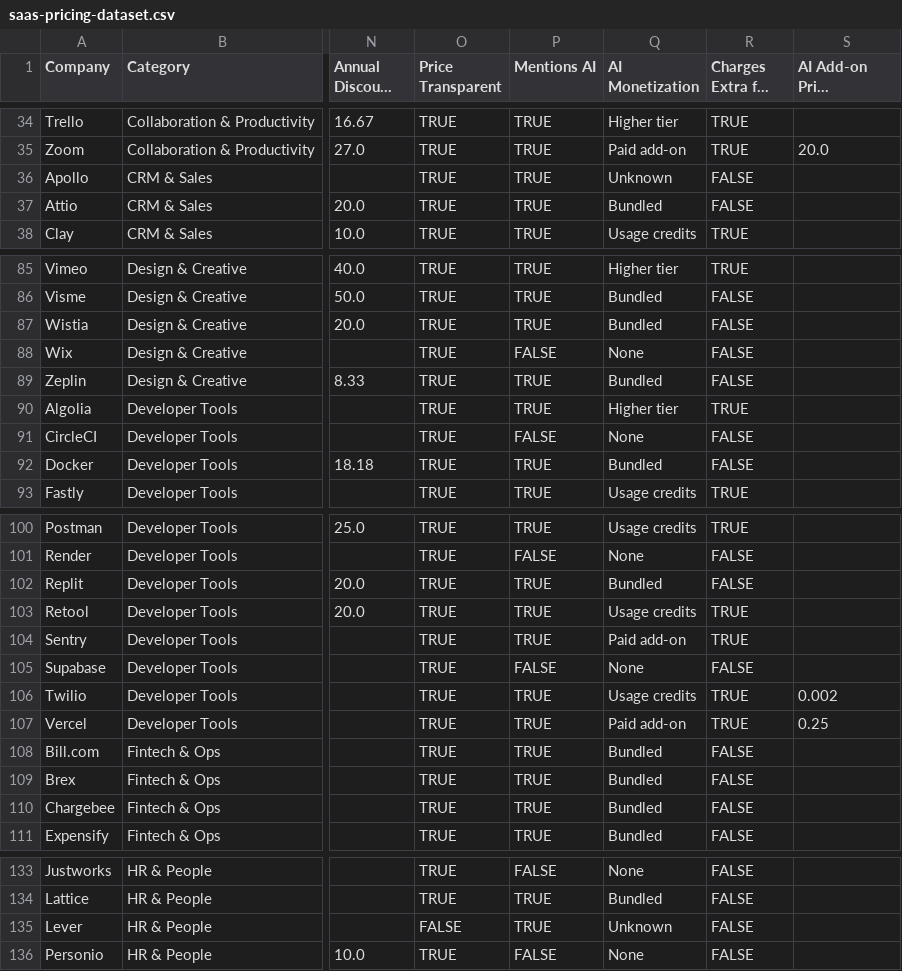
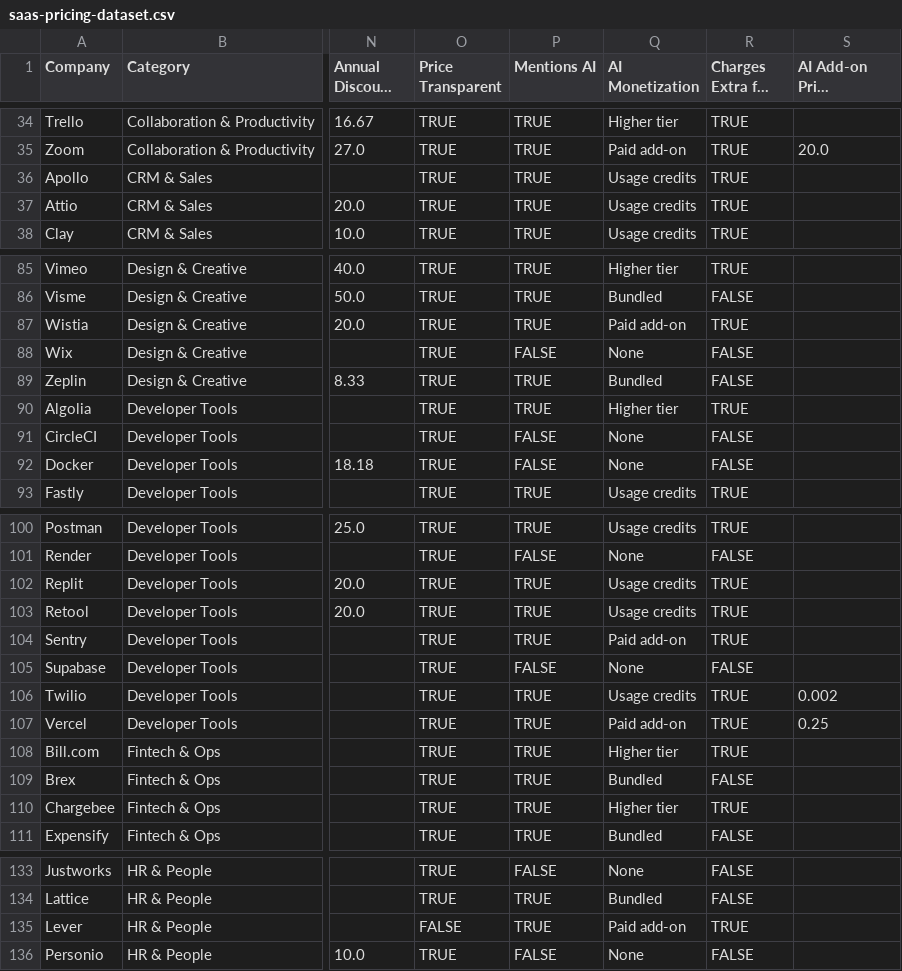
Before and after one commit to Ajay0704/Ajay0704.github.io, a CSV file: saas-pricing-dataset.csv, drawn as a sheet; only a part is shown, gaps mark what is left out; long unchanged cells end in …; the diff covers the shown part only; the diff names each change by its address in the sheet, - before the commit and + after, or states it on an @@ line.

```diff
--- a/saas-pricing-dataset.csv
+++ b/saas-pricing-dataset.csv
-Q36 (AI Monetization): Unknown
+Q36 (AI Monetization): Usage credits
-R36:R37 (Charges Extra for AI): FALSE
+R36:R37 (Charges Extra for AI): TRUE
-Q37 (AI Monetization): Bundled
+Q37 (AI Monetization): Usage credits
-Q87 (AI Monetization): Bundled
+Q87 (AI Monetization): Paid add-on
-R87 (Charges Extra for AI): FALSE
+R87 (Charges Extra for AI): TRUE
-P92 (Mentions AI): TRUE
+P92 (Mentions AI): FALSE
-Q92 (AI Monetization): Bundled
+Q92 (AI Monetization): None
-Q102 (AI Monetization): Bundled
+Q102 (AI Monetization): Usage credits
-R102 (Charges Extra for AI): FALSE
+R102 (Charges Extra for AI): TRUE
-Q108 (AI Monetization): Bundled
+Q108 (AI Monetization): Higher tier
-R108 (Charges Extra for AI): FALSE
+R108 (Charges Extra for AI): TRUE
-Q110 (AI Monetization): Bundled
+Q110 (AI Monetization): Higher tier
-R110 (Charges Extra for AI): FALSE
+R110 (Charges Extra for AI): TRUE
-Q135 (AI Monetization): Unknown
+Q135 (AI Monetization): Paid add-on
-R135 (Charges Extra for AI): FALSE
+R135 (Charges Extra for AI): TRUE
```
Also changed, not shown: 34 edited cells elsewhere in this file, 4 other files.
